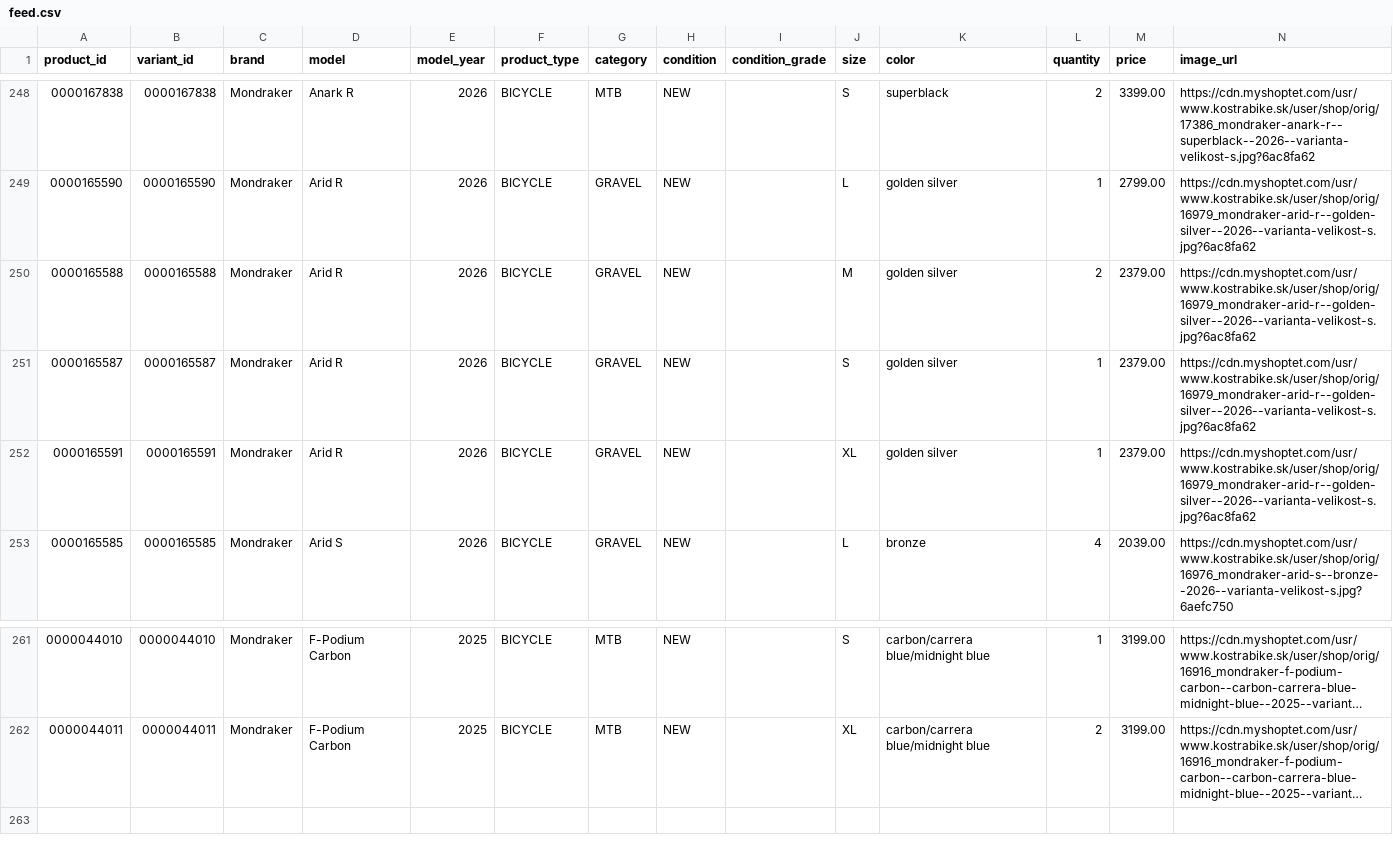
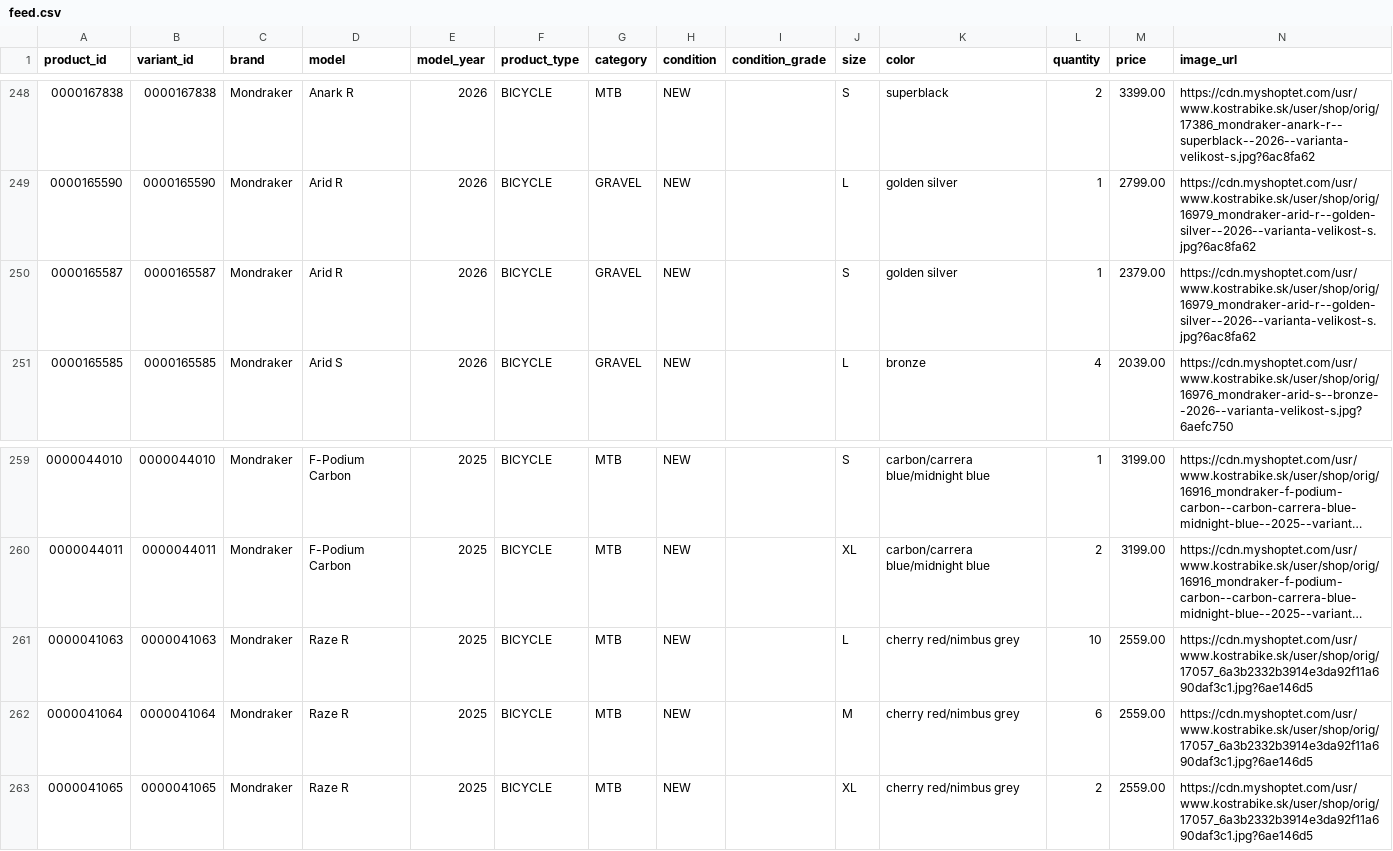
Before and after one commit to kostrabike/kostrabike-feed, a CSV file: docs/feed.csv, drawn as a sheet; only a part is shown, gaps mark what is left out; long unchanged cells end in …; removed rows and columns are numbered as before the commit, all else as after; the diff names each change by its address in the sheet, - before the commit and + after, or states it on an @@ line.

```diff
--- a/docs/feed.csv
+++ b/docs/feed.csv
-row 250: 0000165588 | 0000165588 | Mondraker | Arid R | 2026 | BICYCLE | GRAVEL | NEW |  | M | golden silver | 2 | 2379.00 | https://cdn.myshoptet.com/usr/www.kostrabike.sk/user/shop/orig/16979_mondraker-arid-r--golden-silver--2026--varianta-velikost-s.jpg?6ac8fa62
-row 252: 0000165591 | 0000165591 | Mondraker | Arid R | 2026 | BICYCLE | GRAVEL | NEW |  | XL | golden silver | 1 | 2379.00 | https://cdn.myshoptet.com/usr/www.kostrabike.sk/user/shop/orig/16979_mondraker-arid-r--golden-silver--2026--varianta-velikost-s.jpg?6ac8fa62
+row 261: 0000041063 | 0000041063 | Mondraker | Raze R | 2025 | BICYCLE | MTB | NEW |  | L | cherry red/nimbus grey | 10 | 2559.00 | https://cdn.myshoptet.com/usr/www.kostrabike.sk/user/shop/orig/17057_6a3b2332b3914e3da92f11a690daf3c1.jpg?6ae146d5
+row 262: 0000041064 | 0000041064 | Mondraker | Raze R | 2025 | BICYCLE | MTB | NEW |  | M | cherry red/nimbus grey | 6 | 2559.00 | https://cdn.myshoptet.com/usr/www.kostrabike.sk/user/shop/orig/17057_6a3b2332b3914e3da92f11a690daf3c1.jpg?6ae146d5
+row 263: 0000041065 | 0000041065 | Mondraker | Raze R | 2025 | BICYCLE | MTB | NEW |  | XL | cherry red/nimbus grey | 2 | 2559.00 | https://cdn.myshoptet.com/usr/www.kostrabike.sk/user/shop/orig/17057_6a3b2332b3914e3da92f11a690daf3c1.jpg?6ae146d5
```
Also changed, not shown: 2 other files.
